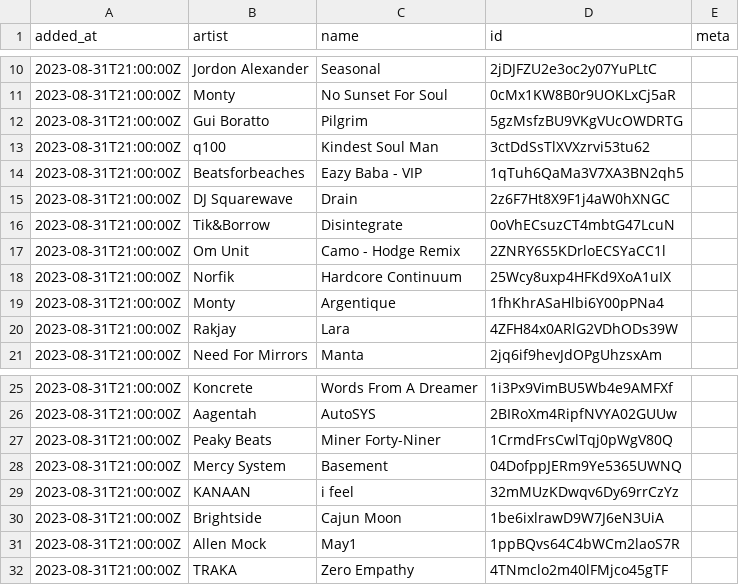
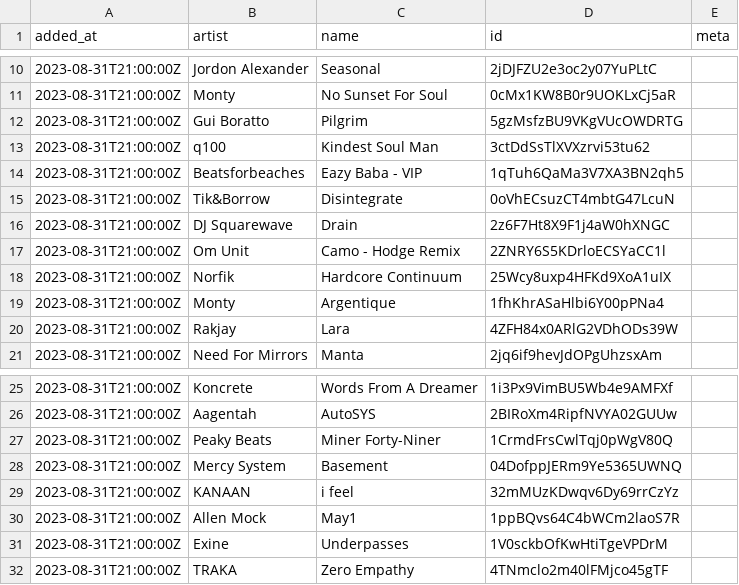
Before and after one commit to pingw33n/spotify_backup_data, a CSV file: data/playlists/Release Radar 37i9dQZEVXboc9BgJcjXQv.csv, drawn as a sheet; only a part is shown, gaps mark what is left out.

```diff
--- a/data/playlists/Release Radar 37i9dQZEVXboc9BgJcjXQv.csv
+++ b/data/playlists/Release Radar 37i9dQZEVXboc9BgJcjXQv.csv
@@ -14,4 +14,4 @@ added_at,artist,name,id,meta
 2023-08-31T21:00:00Z,Beatsforbeaches,Eazy Baba - VIP,1qTuh6QaMa3V7XA3BN2qh5,
+2023-08-31T21:00:00Z,Tik&Borrow,Disintegrate,0oVhECsuzCT4mbtG47LcuN,
 2023-08-31T21:00:00Z,DJ Squarewave,Drain,2z6F7Ht8X9F1j4aW0hXNGC,
-2023-08-31T21:00:00Z,Tik&Borrow,Disintegrate,0oVhECsuzCT4mbtG47LcuN,
 2023-08-31T21:00:00Z,Om Unit,Camo - Hodge Remix,2ZNRY6S5KDrloECSYaCC1l,
@@ -29,4 +29,4 @@ added_at,artist,name,id,meta
 2023-08-31T21:00:00Z,KANAAN,i feel,32mMUzKDwqv6Dy69rrCzYz,
-2023-08-31T21:00:00Z,Brightside,Cajun Moon,1be6ixlrawD9W7J6eN3UiA,
 2023-08-31T21:00:00Z,Allen Mock,May1,1ppBQvs64C4bWCm2laoS7R,
+2023-08-31T21:00:00Z,Exine,Underpasses,1V0sckbOfKwHtiTgeVPDrM,
 2023-08-31T21:00:00Z,TRAKA,Zero Empathy,4TNmclo2m40lFMjco45gTF,
```
